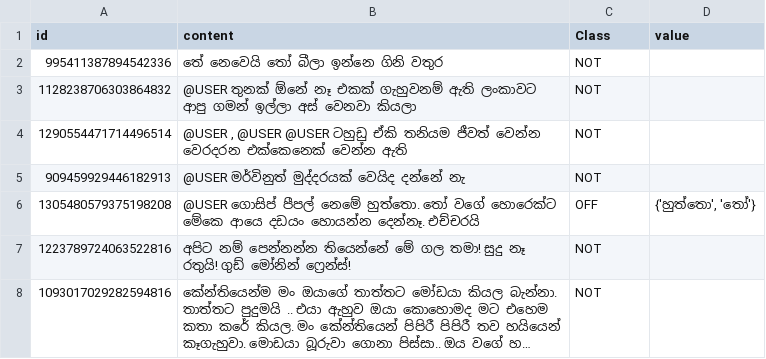
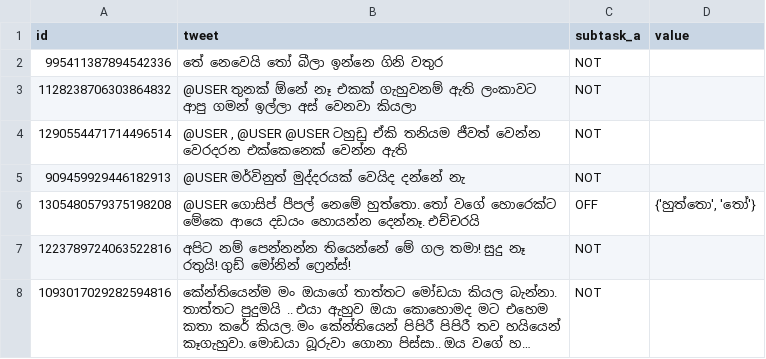
Before and after one commit to Sinhala-NLP/SOLD, a TSV file: data/SOLD_test.tsv, drawn as a sheet; only a part is shown; long unchanged cells end in ….

```diff
--- a/data/SOLD_test.tsv
+++ b/data/SOLD_test.tsv
@@ -1,2 +1,2 @@
-id	content	Class	value
+id	tweet	subtask_a	value
 995411387894542336	තේ නෙවෙයි තෝ බීලා ඉන්නෙ ගිනි වතුර	NOT	
```
Also changed, not shown: 1 other file.
